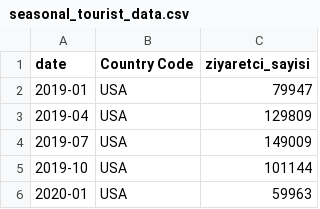
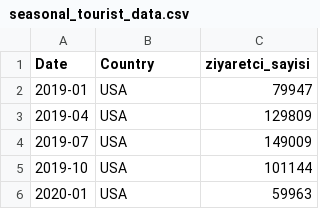
Before and after one commit to BoraComert/Bora-DSA210-Project, a CSV file: seasonal_tourist_data.csv, drawn as a sheet; only a part is shown.

```diff
--- a/seasonal_tourist_data.csv
+++ b/seasonal_tourist_data.csv
@@ -1,2 +1,2 @@
-date,Country Code,ziyaretci_sayisi
+Date,Country,ziyaretci_sayisi
 2019-01,USA,79947
```
Also changed, not shown: 14 other files.
